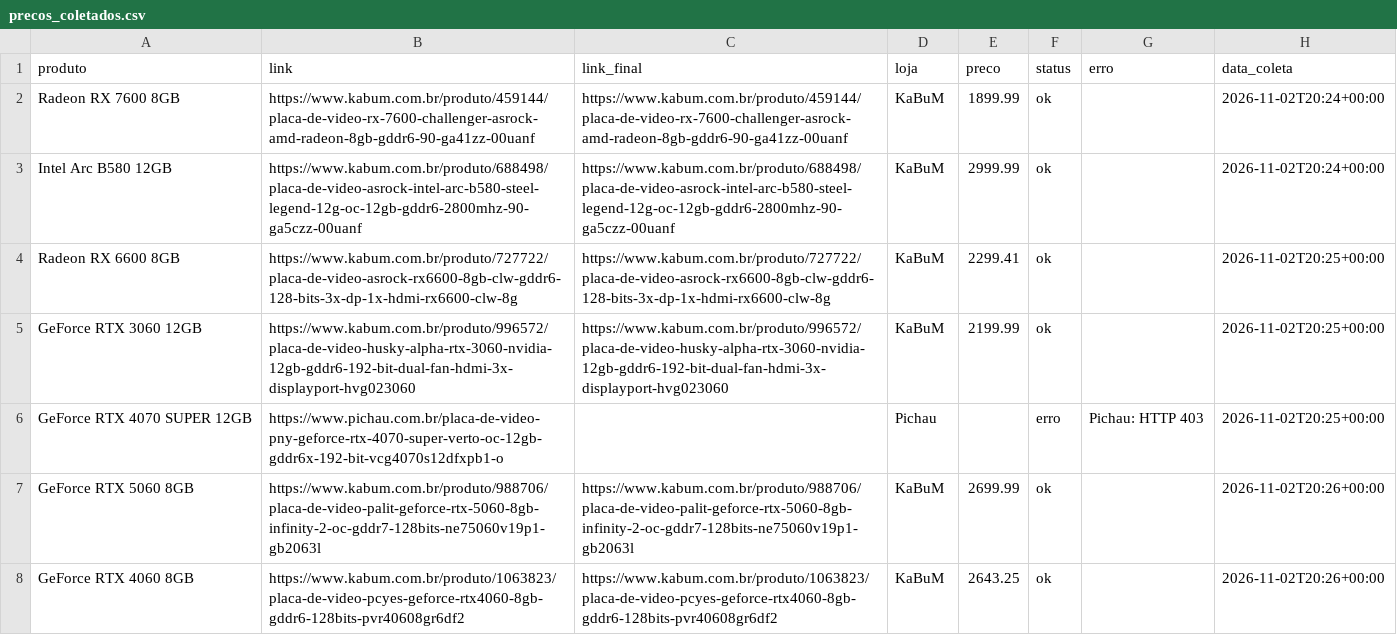
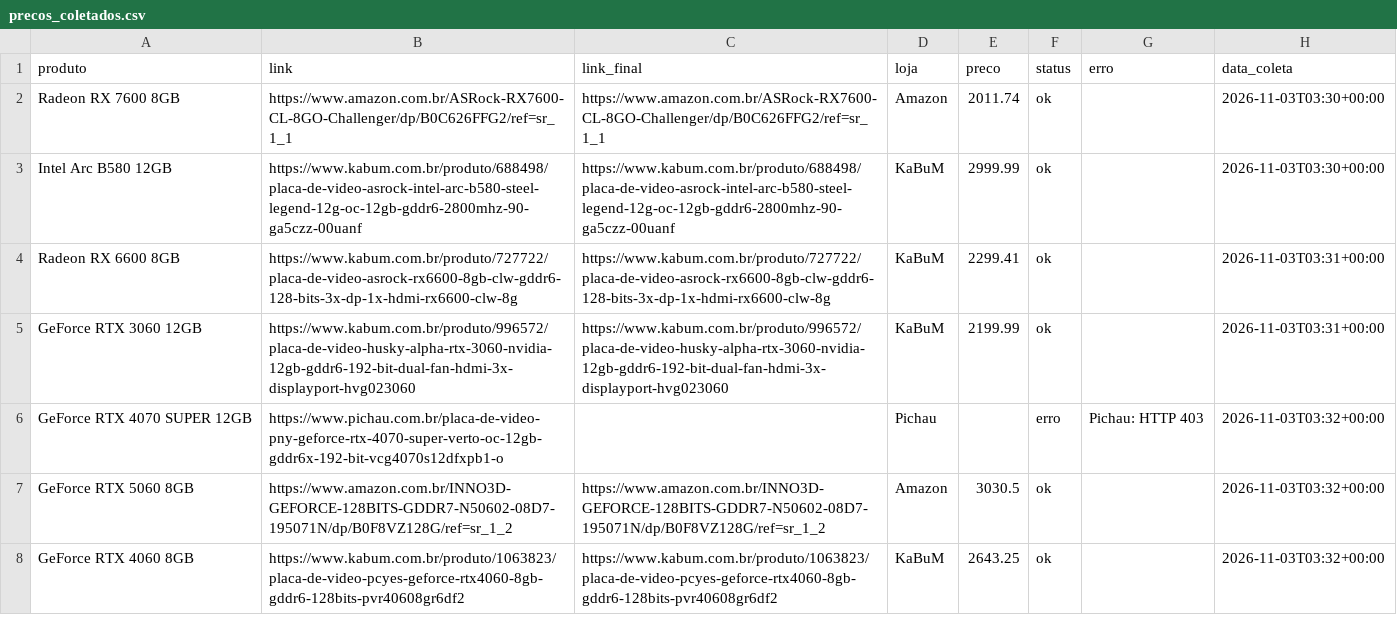
Before and after one commit to fabioconceicao22/radar-gpu-gamer-br, a CSV file: data/precos_coletados.csv, drawn as a sheet.

```diff
--- a/data/precos_coletados.csv
+++ b/data/precos_coletados.csv
@@ -1,8 +1,8 @@
 produto,link,link_final,loja,preco,status,erro,data_coleta
-Radeon RX 7600 8GB,https://www.kabum.com.br/produto/459144/placa-de-video-rx-7600-challenger-asrock-amd-radeon-8gb-gddr6-90-ga41zz-00uanf,https://www.kabum.com.br/produto/459144/placa-de-video-rx-7600-challenger-asrock-amd-radeon-8gb-gddr6-90-ga41zz-00uanf,KaBuM,1899.99,ok,,2026-11-02T20:24+00:00
-Intel Arc B580 12GB,https://www.kabum.com.br/produto/688498/placa-de-video-asrock-intel-arc-b580-steel-legend-12g-oc-12gb-gddr6-2800mhz-90-ga5czz-00uanf,https://www.kabum.com.br/produto/688498/placa-de-video-asrock-intel-arc-b580-steel-legend-12g-oc-12gb-gddr6-2800mhz-90-ga5czz-00uanf,KaBuM,2999.99,ok,,2026-11-02T20:24+00:00
-Radeon RX 6600 8GB,https://www.kabum.com.br/produto/727722/placa-de-video-asrock-rx6600-8gb-clw-gddr6-128-bits-3x-dp-1x-hdmi-rx6600-clw-8g,https://www.kabum.com.br/produto/727722/placa-de-video-asrock-rx6600-8gb-clw-gddr6-128-bits-3x-dp-1x-hdmi-rx6600-clw-8g,KaBuM,2299.41,ok,,2026-11-02T20:25+00:00
-GeForce RTX 3060 12GB,https://www.kabum.com.br/produto/996572/placa-de-video-husky-alpha-rtx-3060-nvidia-12gb-gddr6-192-bit-dual-fan-hdmi-3x-displayport-hvg023060,https://www.kabum.com.br/produto/996572/placa-de-video-husky-alpha-rtx-3060-nvidia-12gb-gddr6-192-bit-dual-fan-hdmi-3x-displayport-hvg023060,KaBuM,2199.99,ok,,2026-11-02T20:25+00:00
-GeForce RTX 4070 SUPER 12GB,https://www.pichau.com.br/placa-de-video-pny-geforce-rtx-4070-super-verto-oc-12gb-gddr6x-192-bit-vcg4070s12dfxpb1-o,,Pichau,,erro,Pichau: HTTP 403,2026-11-02T20:25+00:00
-GeForce RTX 5060 8GB,https://www.kabum.com.br/produto/988706/placa-de-video-palit-geforce-rtx-5060-8gb-infinity-2-oc-gddr7-128bits-ne75060v19p1-gb2063l,https://www.kabum.com.br/produto/988706/placa-de-video-palit-geforce-rtx-5060-8gb-infinity-2-oc-gddr7-128bits-ne75060v19p1-gb2063l,KaBuM,2699.99,ok,,2026-11-02T20:26+00:00
-GeForce RTX 4060 8GB,https://www.kabum.com.br/produto/1063823/placa-de-video-pcyes-geforce-rtx4060-8gb-gddr6-128bits-pvr40608gr6df2,https://www.kabum.com.br/produto/1063823/placa-de-video-pcyes-geforce-rtx4060-8gb-gddr6-128bits-pvr40608gr6df2,KaBuM,2643.25,ok,,2026-11-02T20:26+00:00
+Radeon RX 7600 8GB,https://www.amazon.com.br/ASRock-RX7600-CL-8GO-Challenger/dp/B0C626FFG2/ref=sr_1_1,https://www.amazon.com.br/ASRock-RX7600-CL-8GO-Challenger/dp/B0C626FFG2/ref=sr_1_1,Amazon,2011.74,ok,,2026-11-03T03:30+00:00
+Intel Arc B580 12GB,https://www.kabum.com.br/produto/688498/placa-de-video-asrock-intel-arc-b580-steel-legend-12g-oc-12gb-gddr6-2800mhz-90-ga5czz-00uanf,https://www.kabum.com.br/produto/688498/placa-de-video-asrock-intel-arc-b580-steel-legend-12g-oc-12gb-gddr6-2800mhz-90-ga5czz-00uanf,KaBuM,2999.99,ok,,2026-11-03T03:30+00:00
+Radeon RX 6600 8GB,https://www.kabum.com.br/produto/727722/placa-de-video-asrock-rx6600-8gb-clw-gddr6-128-bits-3x-dp-1x-hdmi-rx6600-clw-8g,https://www.kabum.com.br/produto/727722/placa-de-video-asrock-rx6600-8gb-clw-gddr6-128-bits-3x-dp-1x-hdmi-rx6600-clw-8g,KaBuM,2299.41,ok,,2026-11-03T03:31+00:00
+GeForce RTX 3060 12GB,https://www.kabum.com.br/produto/996572/placa-de-video-husky-alpha-rtx-3060-nvidia-12gb-gddr6-192-bit-dual-fan-hdmi-3x-displayport-hvg023060,https://www.kabum.com.br/produto/996572/placa-de-video-husky-alpha-rtx-3060-nvidia-12gb-gddr6-192-bit-dual-fan-hdmi-3x-displayport-hvg023060,KaBuM,2199.99,ok,,2026-11-03T03:31+00:00
+GeForce RTX 4070 SUPER 12GB,https://www.pichau.com.br/placa-de-video-pny-geforce-rtx-4070-super-verto-oc-12gb-gddr6x-192-bit-vcg4070s12dfxpb1-o,,Pichau,,erro,Pichau: HTTP 403,2026-11-03T03:32+00:00
+GeForce RTX 5060 8GB,https://www.amazon.com.br/INNO3D-GEFORCE-128BITS-GDDR7-N50602-08D7-195071N/dp/B0F8VZ128G/ref=sr_1_2,https://www.amazon.com.br/INNO3D-GEFORCE-128BITS-GDDR7-N50602-08D7-195071N/dp/B0F8VZ128G/ref=sr_1_2,Amazon,3030.5,ok,,2026-11-03T03:32+00:00
+GeForce RTX 4060 8GB,https://www.kabum.com.br/produto/1063823/placa-de-video-pcyes-geforce-rtx4060-8gb-gddr6-128bits-pvr40608gr6df2,https://www.kabum.com.br/produto/1063823/placa-de-video-pcyes-geforce-rtx4060-8gb-gddr6-128bits-pvr40608gr6df2,KaBuM,2643.25,ok,,2026-11-03T03:32+00:00
```
